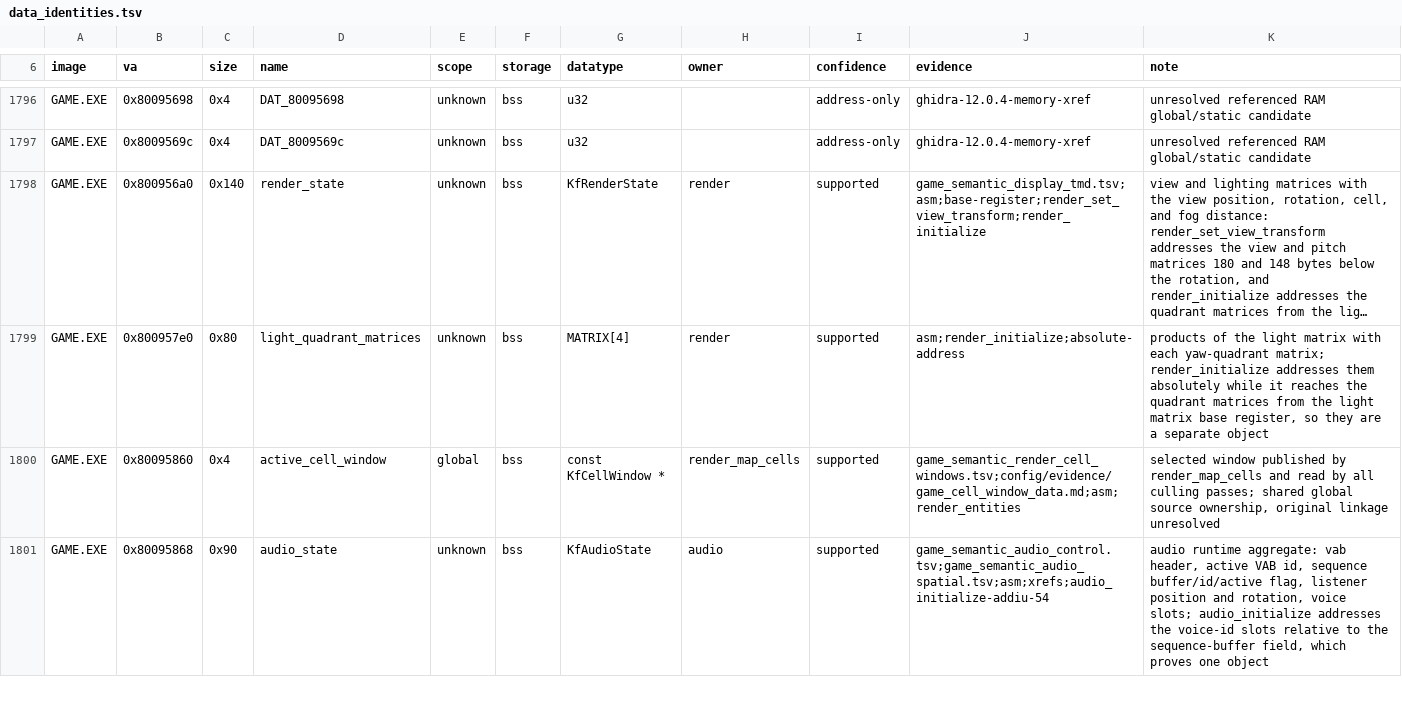
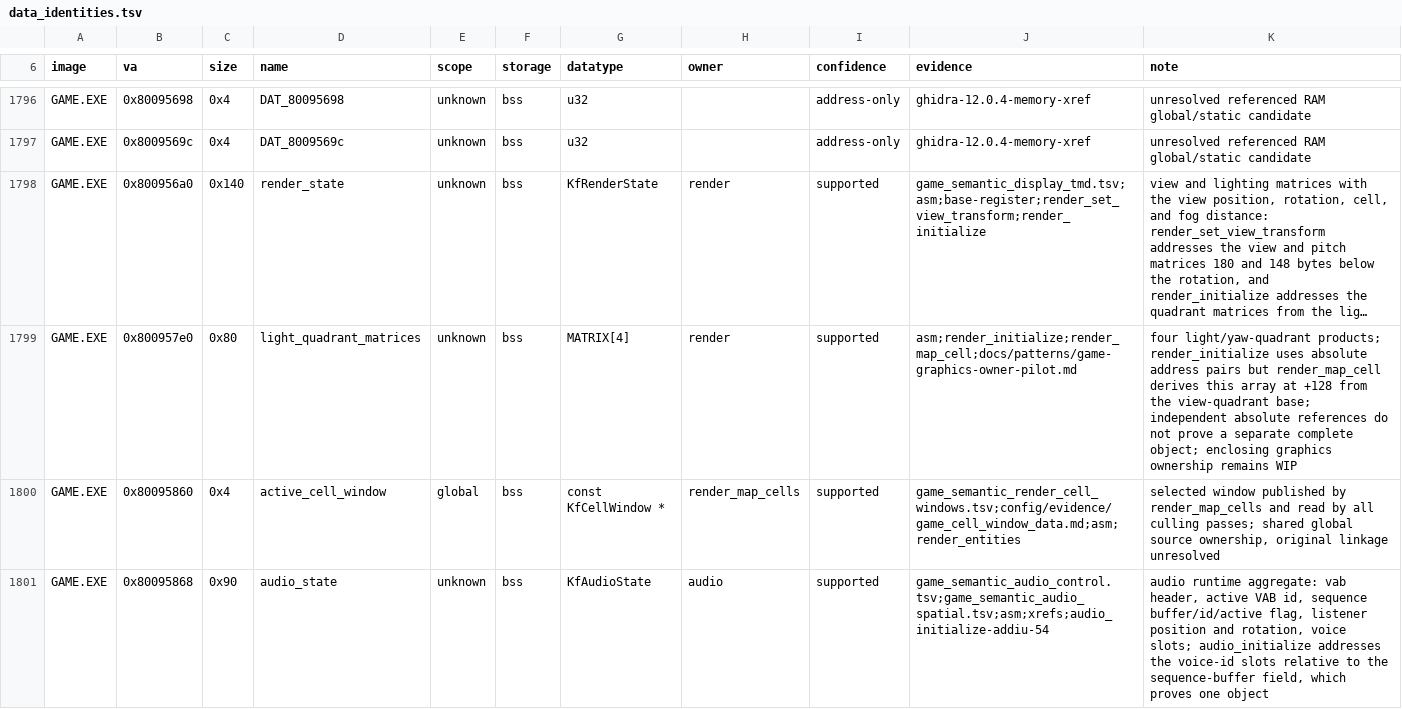
Before and after one commit to sushi-shi/kings-field-decomp, a TSV file: config/retail/data_identities.tsv, drawn as a sheet; only a part is shown, gaps mark what is left out; long unchanged cells end in …; the diff names each change by its address in the sheet, - before the commit and + after, or states it on an @@ line.

Commit message:
match: correct GAME view rebuild and validate graphics owner pilot

```diff
--- a/config/retail/data_identities.tsv
+++ b/config/retail/data_identities.tsv
-J1799 (evidence): asm;render_initialize;absolute-address
+J1799 (evidence): asm;render_initialize;render_map_cell;docs/patterns/game-graphics-owner-pilot.md
-K1799 (note): products of the light matrix with each yaw-quadrant matrix; render_initialize addresses them absolutely while it reaches the quadrant matrices from the light matrix base register, so they are a separate object
+K1799 (note): four light/yaw-quadrant products; render_initialize uses absolute address pairs but render_map_cell derives this array at +128 from the view-quadrant base; independent absolute references do not prove a separate complete object; enclosing graphics ownership remains WIP
```
Also changed, not shown: config/match_baseline.tsv, 7 other files.
